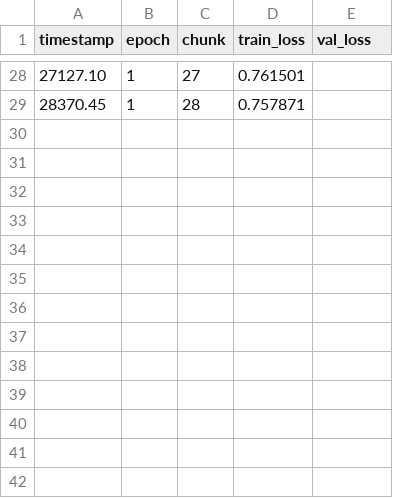
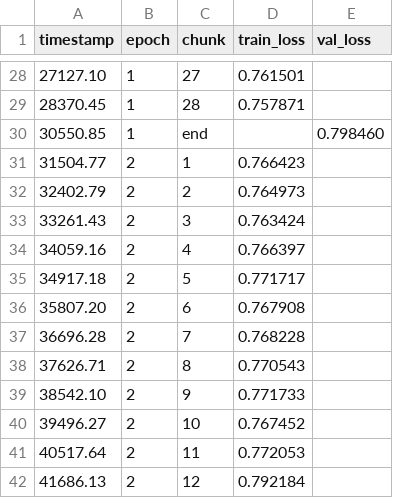
Before and after one commit to abbycakes02/cmpm118_chessengine, a CSV file: backend_engine/ml/models/session_1764623817/training_log.csv, drawn as a sheet; only a part is shown, gaps mark what is left out.

```diff
--- a/backend_engine/ml/models/session_1764623817/training_log.csv
+++ b/backend_engine/ml/models/session_1764623817/training_log.csv
@@ -29 +29,14 @@ timestamp,epoch,chunk,train_loss,val_loss
 28370.45,1,28,0.757871,
+30550.85,1,end,,0.798460
+31504.77,2,1,0.766423,
+32402.79,2,2,0.764973,
+33261.43,2,3,0.763424,
+34059.16,2,4,0.766397,
+34917.18,2,5,0.771717,
+35807.20,2,6,0.767908,
+36696.28,2,7,0.768228,
+37626.71,2,8,0.770543,
+38542.10,2,9,0.771733,
+39496.27,2,10,0.767452,
+40517.64,2,11,0.772053,
+41686.13,2,12,0.792184,
```
Also changed, not shown: 3 other files.
